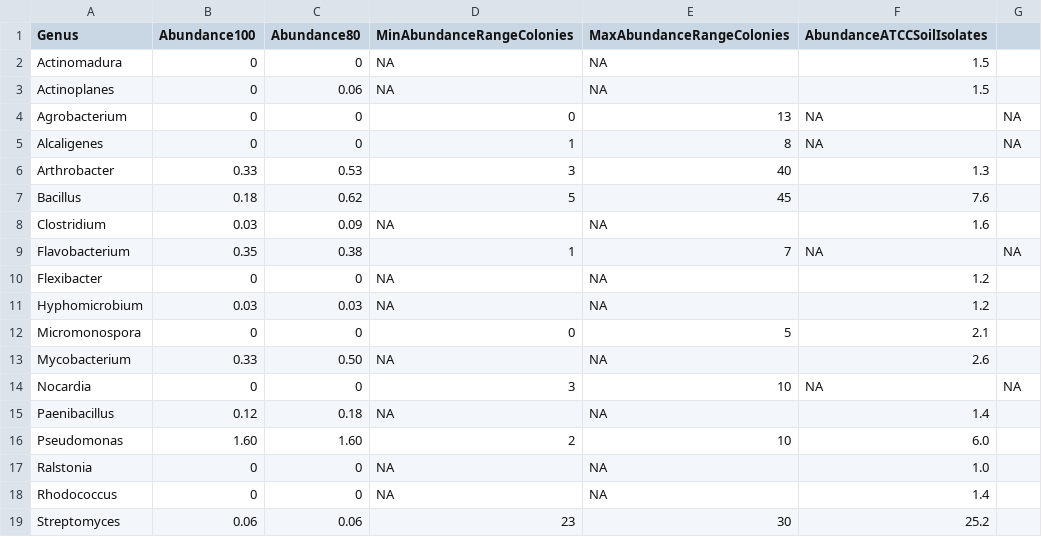
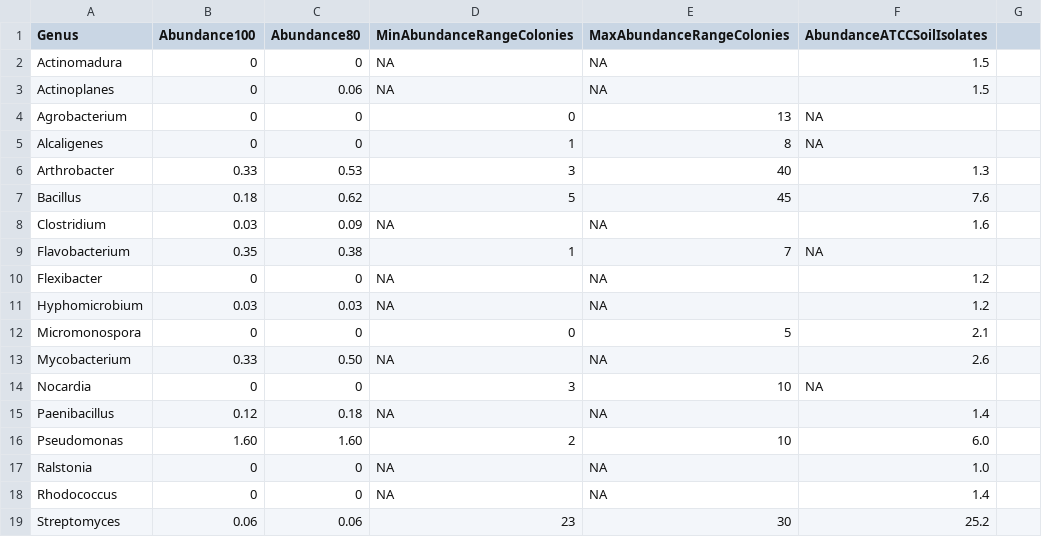
Before and after one commit to chuckpr/140212_micro_seminar, a CSV file: data/janssen2006_table2.csv, drawn as a sheet.

Commit message:
another table tweak

```diff
--- a/data/janssen2006_table2.csv
+++ b/data/janssen2006_table2.csv
@@ -3,4 +3,4 @@ Actinomadura,0,0,NA,NA,1.5
 Actinoplanes,0,0.06,NA,NA,1.5
-Agrobacterium,0,0,0,13,NA,NA
-Alcaligenes,0,0,1,8,NA,NA
+Agrobacterium,0,0,0,13,NA
+Alcaligenes,0,0,1,8,NA
 Arthrobacter,0.33,0.53,3,40,1.3
@@ -8,3 +8,3 @@ Bacillus,0.18,0.62,5,45,7.6
 Clostridium,0.03,0.09,NA,NA,1.6
-Flavobacterium,0.35,0.38,1,7,NA,NA
+Flavobacterium,0.35,0.38,1,7,NA
 Flexibacter,0,0,NA,NA,1.2
@@ -13,3 +13,3 @@ Micromonospora,0,0,0,5,2.1
 Mycobacterium,0.33,0.50,NA,NA,2.6
-Nocardia,0,0,3,10,NA,NA
+Nocardia,0,0,3,10,NA
 Paenibacillus,0.12,0.18,NA,NA,1.4
```
